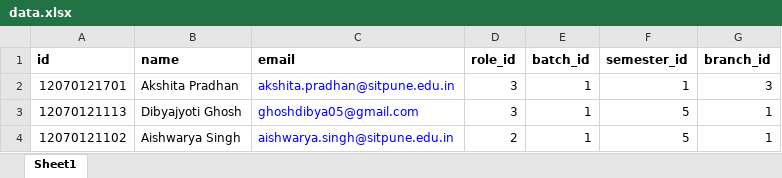
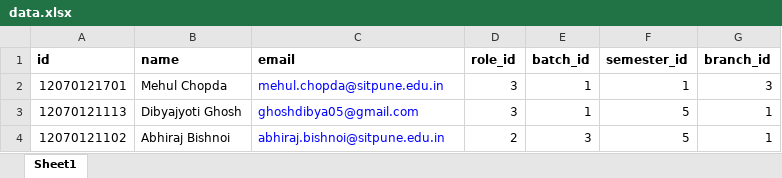
Before and after one commit to AishwaryaSingh/DayMan, an Excel workbook: public/data.xlsx, sheet Sheet1, drawn as a sheet; values as stored, in another font and other column widths than the file's, no borders; the diff names each change by its address in the sheet, - before the commit and + after, or states it on an @@ line.

```diff
--- a/public/data.xlsx (sheet Sheet1)
+++ b/public/data.xlsx (sheet Sheet1)
-B2 (name): Akshita Pradhan
+B2 (name): Mehul Chopda
-C2 (email): akshita.pradhan@sitpune.edu.in
+C2 (email): mehul.chopda@sitpune.edu.in
-B4 (name): Aishwarya Singh
+B4 (name): Abhiraj Bishnoi
-C4 (email): aishwarya.singh@sitpune.edu.in
+C4 (email): abhiraj.bishnoi@sitpune.edu.in
-E4 (batch_id): 1
+E4 (batch_id): 3
```
Also changed, not shown: 31 other files.
